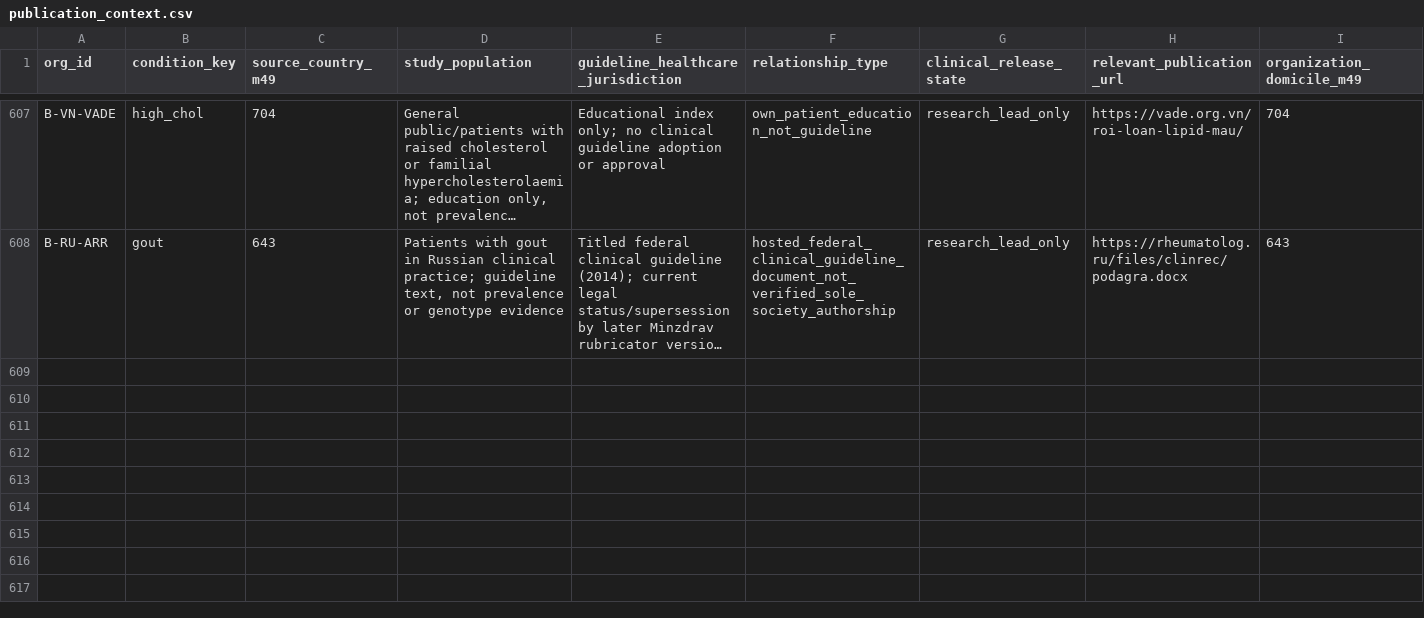
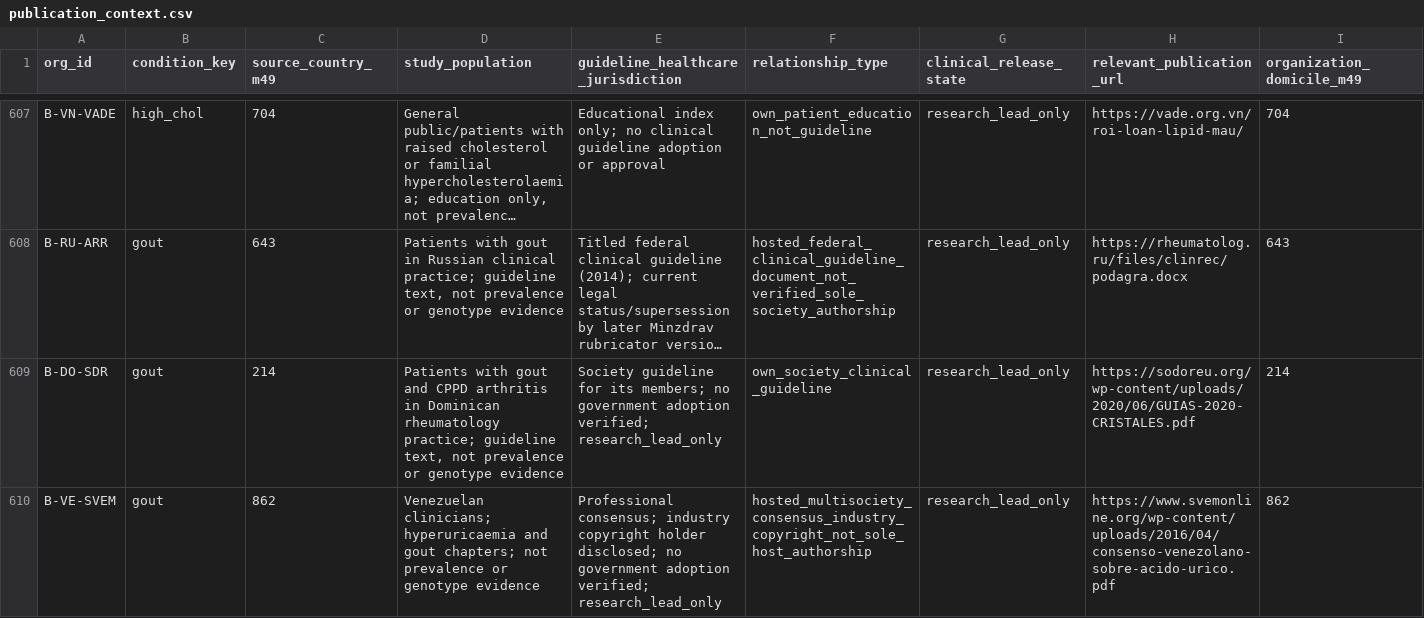
Before and after one commit to PortalHunter/Ethnicy-Based-Optimal-Weight, a CSV file: docs/atlas/handoffs/team-b/data/publication_context.csv, drawn as a sheet; only a part is shown, gaps mark what is left out; long unchanged cells end in …; rows hold the shown columns only; the diff names each change by its address in the sheet, - before the commit and + after, or states it on an @@ line.

```diff
--- a/docs/atlas/handoffs/team-b/data/publication_context.csv
+++ b/docs/atlas/handoffs/team-b/data/publication_context.csv
+row 609: B-DO-SDR | gout | 214 | Patients with gout and CPPD arthritis in Dominican rheumatology practice; guideline text, not prevalence or genotype evidence | Society guideline for its members; no government adoption verified; research_lead_only | own_society_clinical_guideline | research_lead_only | https://sodoreu.org/wp-content/uploads/2020/06/GUIAS-2020-CRISTALES.pdf | 214
+row 610: B-VE-SVEM | gout | 862 | Venezuelan clinicians; hyperuricaemia and gout chapters; not prevalence or genotype evidence | Professional consensus; industry copyright holder disclosed; no government adoption verified; research_lead_only | hosted_multisociety_consensus_industry_copyright_not_sole_host_authorship | research_lead_only | https://www.svemonline.org/wp-content/uploads/2016/04/consenso-venezolano-sobre-acido-urico.pdf | 862
```
Also changed, not shown: docs/atlas/handoffs/team-b/data/condition_organizations.csv, docs/atlas/handoffs/team-b/data/consolidated_cell_inventory.csv, 15 other files.
